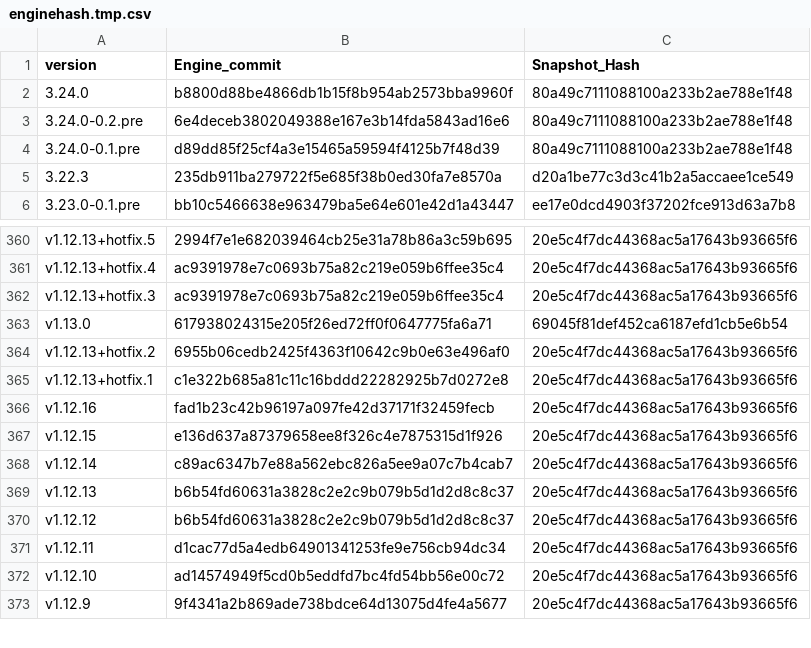
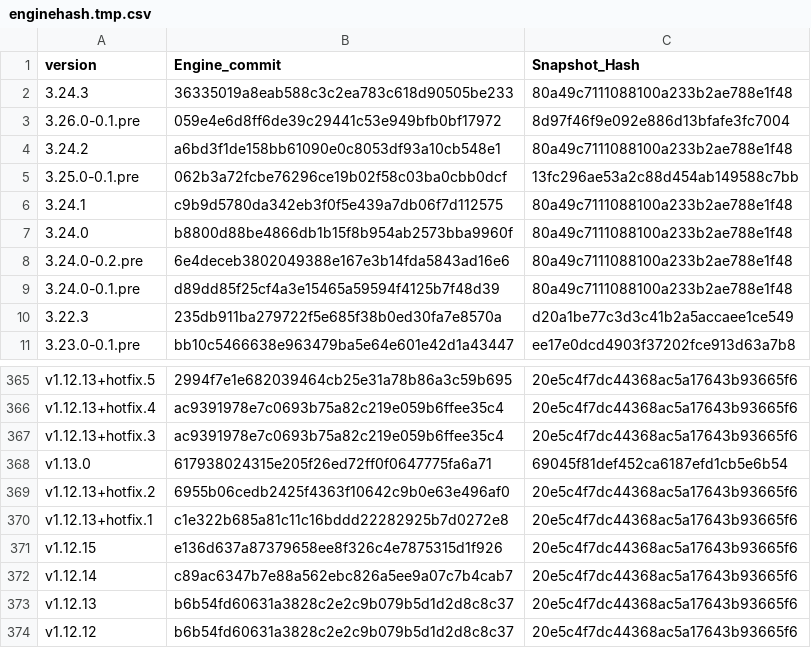
Before and after one commit to aster-god/reFlutter, a CSV file: scripts/enginehash.tmp.csv, drawn as a sheet; only a part is shown, gaps mark what is left out; the shorter side is filled out with more unchanged rows.

```diff
--- a/scripts/enginehash.tmp.csv
+++ b/scripts/enginehash.tmp.csv
@@ -1,2 +1,7 @@
 version,Engine_commit,Snapshot_Hash
+3.24.3,36335019a8eab588c3c2ea783c618d90505be233,80a49c7111088100a233b2ae788e1f48
+3.26.0-0.1.pre,059e4e6d8ff6de39c29441c53e949bfb0bf17972,8d97f46f9e092e886d13bfafe3fc7004
+3.24.2,a6bd3f1de158bb61090e0c8053df93a10cb548e1,80a49c7111088100a233b2ae788e1f48
+3.25.0-0.1.pre,062b3a72fcbe76296ce19b02f58c03ba0cbb0dcf,13fc296ae53a2c88d454ab149588c7bb
+3.24.1,c9b9d5780da342eb3f0f5e439a7db06f7d112575,80a49c7111088100a233b2ae788e1f48
 3.24.0,b8800d88be4866db1b15f8b954ab2573bba9960f,80a49c7111088100a233b2ae788e1f48
@@ -365,3 +370,2 @@ v1.12.13+hotfix.2,6955b06cedb2425f4363f10642c9b0e63e496af0,20e5c4f7dc44368ac5a17
 v1.12.13+hotfix.1,c1e322b685a81c11c16bddd22282925b7d0272e8,20e5c4f7dc44368ac5a17643b93665f6
-v1.12.16,fad1b23c42b96197a097fe42d37171f32459fecb,20e5c4f7dc44368ac5a17643b93665f6
 v1.12.15,e136d637a87379658ee8f326c4e7875315d1f926,20e5c4f7dc44368ac5a17643b93665f6
```
Also changed, not shown: 3 other files.
